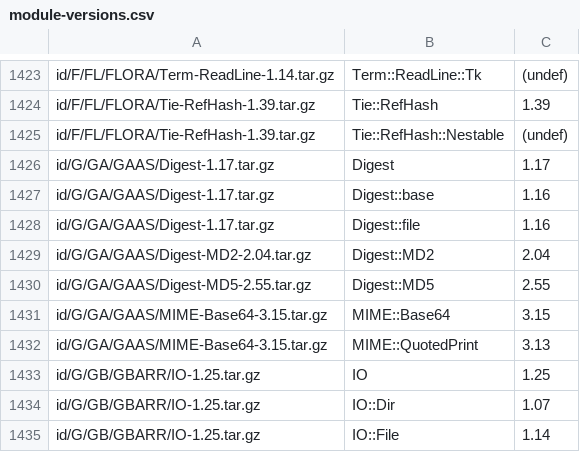
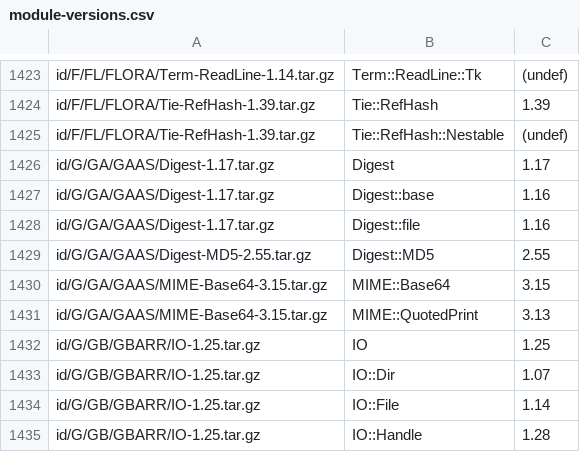
Before and after one commit to kentnl/Gentoo-Util-VirtualDepend, a CSV file: share/module-versions.csv, drawn as a sheet; only a part is shown, gaps mark what is left out; the shorter side is filled out with more unchanged rows.

Commit message:
Remove Digest::MD2 special case

```diff
--- a/share/module-versions.csv
+++ b/share/module-versions.csv
@@ -1428,3 +1428,2 @@ id/G/GA/GAAS/Digest-1.17.tar.gz,Digest::base,1.16
 id/G/GA/GAAS/Digest-1.17.tar.gz,Digest::file,1.16
-id/G/GA/GAAS/Digest-MD2-2.04.tar.gz,Digest::MD2,2.04
 id/G/GA/GAAS/Digest-MD5-2.55.tar.gz,Digest::MD5,2.55
```
Also changed, not shown: share/dist-to-gentoo.csv, share/dist-versions.csv, 3 other files.
